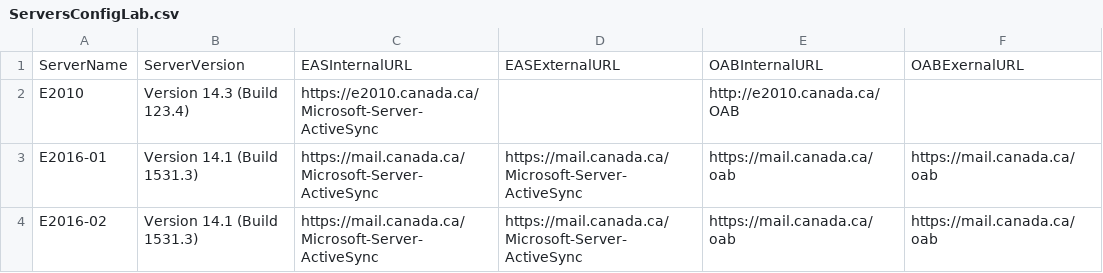
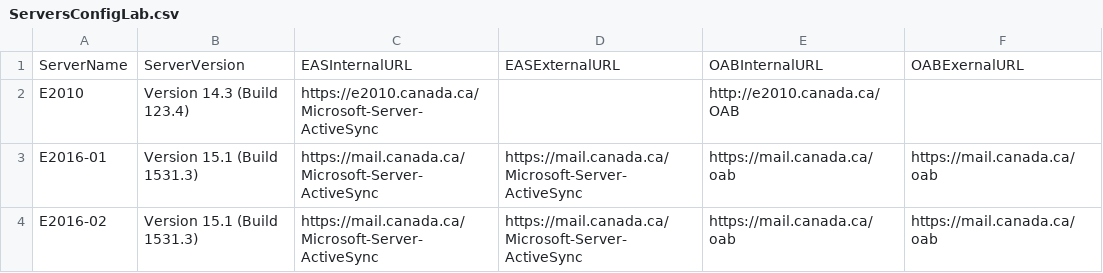
Before and after one commit to SammyKrosoft/Export-ExchangeURLs.ps1, a CSV file: ServersConfigLab.csv, drawn as a sheet; only a part is shown; the diff names each change by its address in the sheet, - before the commit and + after, or states it on an @@ line.

```diff
--- a/ServersConfigLab.csv
+++ b/ServersConfigLab.csv
-B3:B4: Version 14.1 (Build 1531.3)
+B3:B4: Version 15.1 (Build 1531.3)
```
Also changed, not shown: ServersConfigLabNew.csv, 1 other file.
